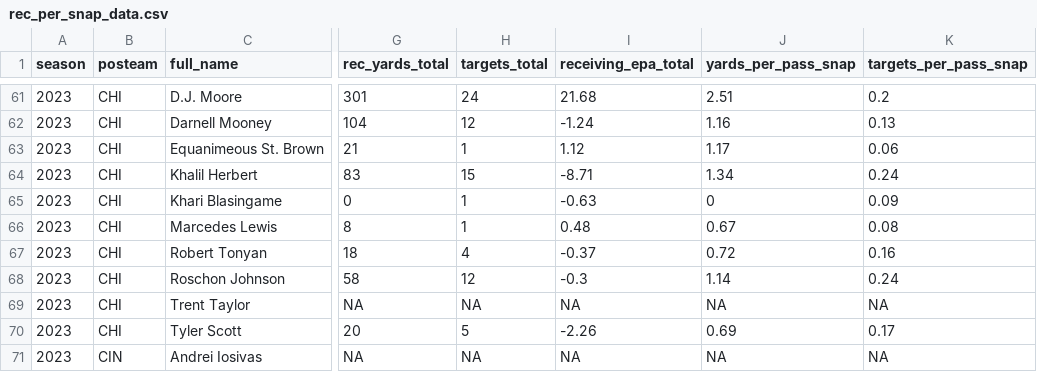
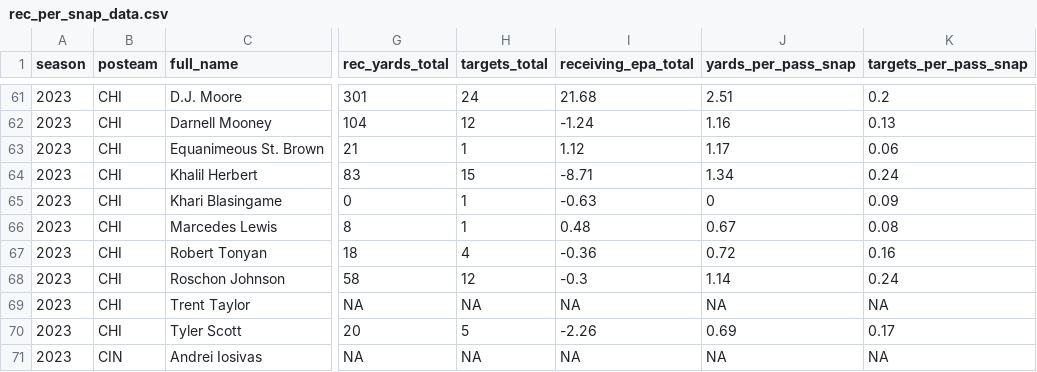
Before and after one commit to albtree/nfl-per-pass-snap, a CSV file: rec_per_snap_data.csv, drawn as a sheet; only a part is shown, gaps mark what is left out; the diff names each change by its address in the sheet, - before the commit and + after, or states it on an @@ line.

```diff
--- a/rec_per_snap_data.csv
+++ b/rec_per_snap_data.csv
-I67 (receiving_epa_total): -0.37
+I67 (receiving_epa_total): -0.36
```
